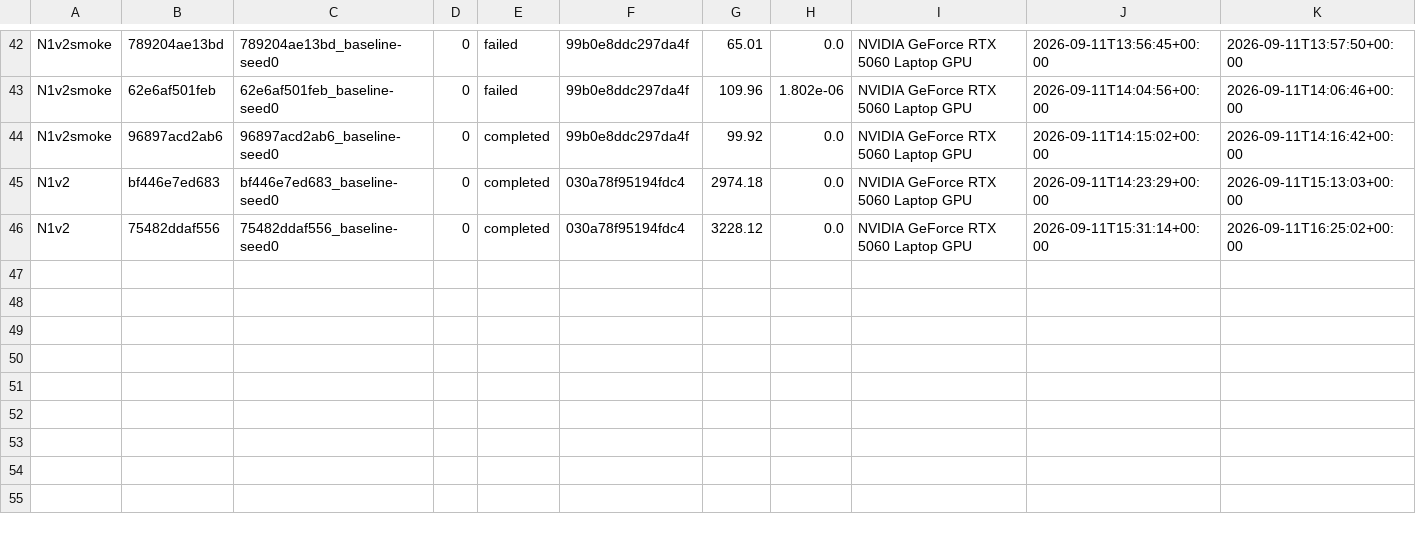
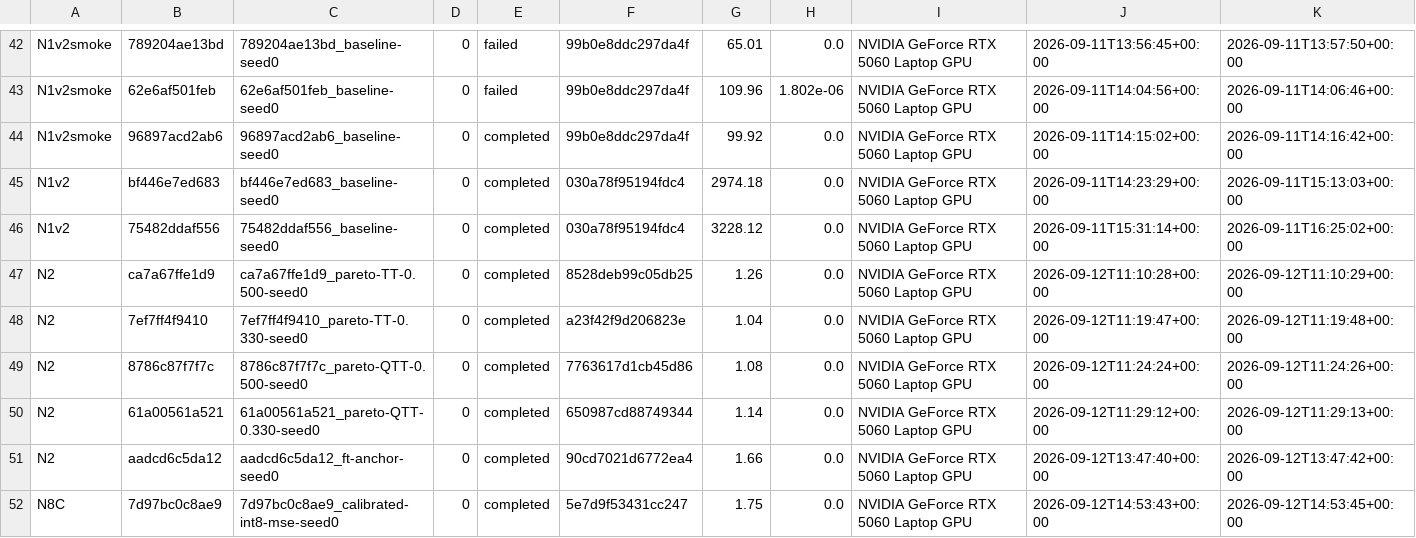
Before and after one commit to ZakLr/qicert, a CSV file: results/ledger.csv, drawn as a sheet; only a part is shown, gaps mark what is left out; rows hold the shown columns only; the diff names each change by its address in the sheet, - before the commit and + after, or states it on an @@ line.

Commit message:
Ignore LaTeX build artifacts; record N6/conformal ledger rows from CPU runs

```diff
--- a/results/ledger.csv
+++ b/results/ledger.csv
+row 47: N2 | ca7a67ffe1d9 | ca7a67ffe1d9_pareto-TT-0.500-seed0 | 0 | completed | 8528deb99c05db25 | 1.26 | 0.0 | NVIDIA GeForce RTX 5060 Laptop GPU | 2026-09-12T11:10:28+00:00 | 2026-09-12T11:10:29+00:00
+row 48: N2 | 7ef7ff4f9410 | 7ef7ff4f9410_pareto-TT-0.330-seed0 | 0 | completed | a23f42f9d206823e | 1.04 | 0.0 | NVIDIA GeForce RTX 5060 Laptop GPU | 2026-09-12T11:19:47+00:00 | 2026-09-12T11:19:48+00:00
+row 49: N2 | 8786c87f7f7c | 8786c87f7f7c_pareto-QTT-0.500-seed0 | 0 | completed | 7763617d1cb45d86 | 1.08 | 0.0 | NVIDIA GeForce RTX 5060 Laptop GPU | 2026-09-12T11:24:24+00:00 | 2026-09-12T11:24:26+00:00
+row 50: N2 | 61a00561a521 | 61a00561a521_pareto-QTT-0.330-seed0 | 0 | completed | 650987cd88749344 | 1.14 | 0.0 | NVIDIA GeForce RTX 5060 Laptop GPU | 2026-09-12T11:29:12+00:00 | 2026-09-12T11:29:13+00:00
+row 51: N2 | aadcd6c5da12 | aadcd6c5da12_ft-anchor-seed0 | 0 | completed | 90cd7021d6772ea4 | 1.66 | 0.0 | NVIDIA GeForce RTX 5060 Laptop GPU | 2026-09-12T13:47:40+00:00 | 2026-09-12T13:47:42+00:00
+row 52: N8C | 7d97bc0c8ae9 | 7d97bc0c8ae9_calibrated-int8-mse-seed0 | 0 | completed | 5e7d9f53431cc247 | 1.75 | 0.0 | NVIDIA GeForce RTX 5060 Laptop GPU | 2026-09-12T14:53:43+00:00 | 2026-09-12T14:53:45+00:00
```
Also changed, not shown: 1 other file.
